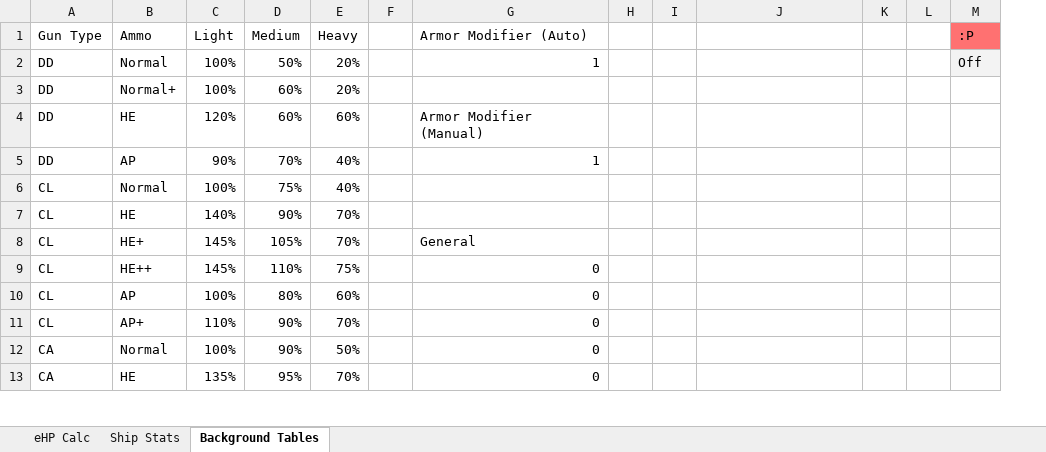
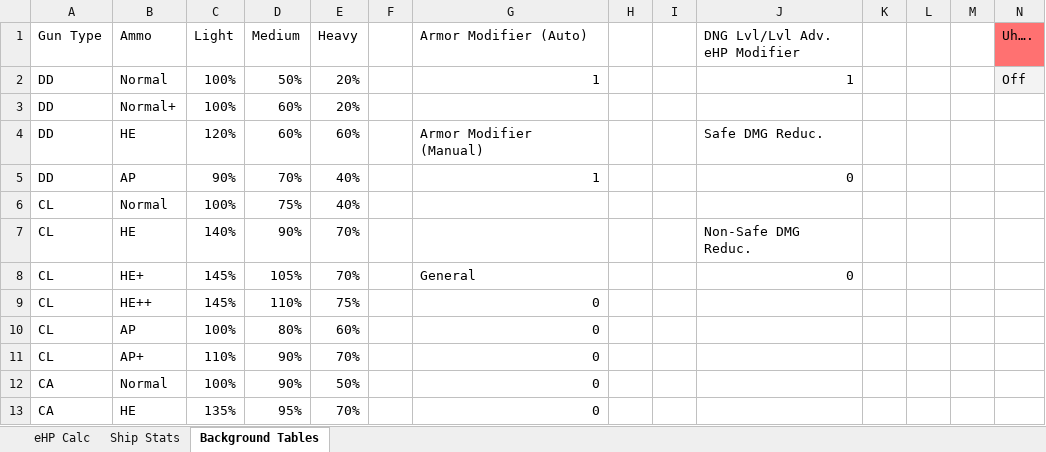
Before and after one commit to MajorProcrastinator/Auto-eHP-Calc, an Excel workbook: Automatic eHP Calculator.xlsx, sheet Background Tables, drawn as a sheet; only a part is shown; values as stored, in another font and other column widths than the file's, no borders; table styles not drawn; addresses are those after the commit; the diff names each change by its address in the sheet, - before the commit and + after, or states it on an @@ line.

```diff
--- a/Automatic eHP Calculator.xlsx (sheet Background Tables)
+++ b/Automatic eHP Calculator.xlsx (sheet Background Tables)
+column M, empty
-J1: (empty)
+J1: DNG Lvl/Lvl Adv. eHP Modifier
-N1: :P
+N1: Uh….
-J2 (DNG Lvl/Lvl Adv. eHP Modifier): (empty)
+J2 (DNG Lvl/Lvl Adv. eHP Modifier): 1
-J4 (DNG Lvl/Lvl Adv. eHP Modifier): (empty)
+J4 (DNG Lvl/Lvl Adv. eHP Modifier): Safe DMG Reduc.
-J5 (DNG Lvl/Lvl Adv. eHP Modifier): (empty)
+J5 (DNG Lvl/Lvl Adv. eHP Modifier): 0
-J7 (DNG Lvl/Lvl Adv. eHP Modifier): (empty)
+J7 (DNG Lvl/Lvl Adv. eHP Modifier): Non-Safe DMG Reduc.
-J8 (DNG Lvl/Lvl Adv. eHP Modifier): (empty)
+J8 (DNG Lvl/Lvl Adv. eHP Modifier): 0
```
Also changed, not shown: sheet eHP Calc, formulas that keep their value.
